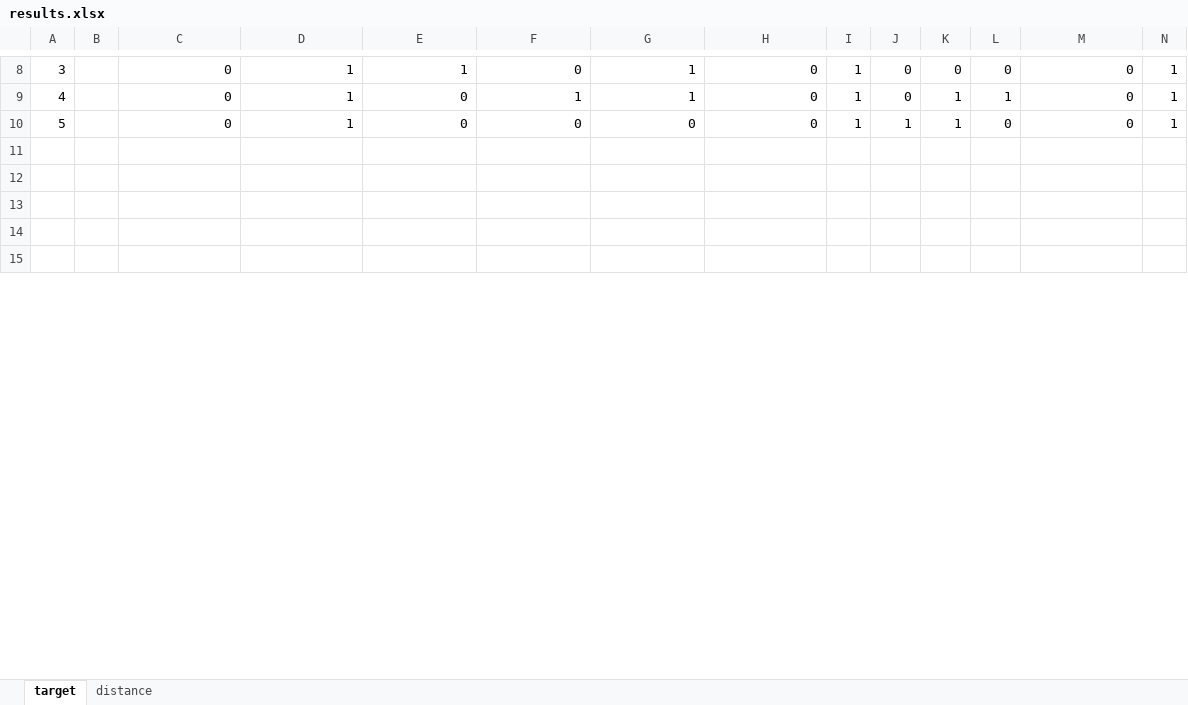
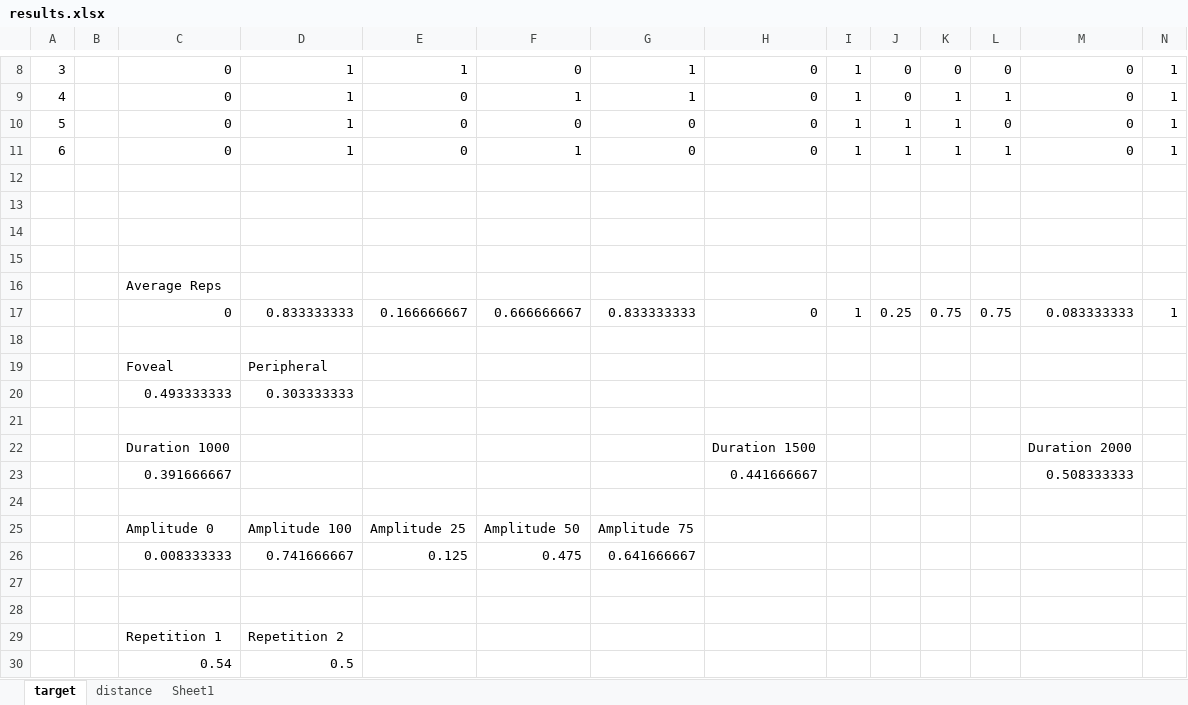
Before and after one commit to PerceptionStudy/Study1, an Excel workbook: Results/results.xlsx, sheet target, drawn as a sheet; only a part is shown, gaps mark what is left out; the shorter side is filled out with more unchanged rows; values as stored, in another font and other column widths than the file's, no borders; charts and pictures and conditional formats not drawn; rows hold the shown columns only; the diff covers the shown part only; the diff names each change by its address in the sheet, - before the commit and + after, or states it on an @@ line.

```diff
--- a/Results/results.xlsx (sheet target)
+++ b/Results/results.xlsx (sheet target)
+sheet tab: Sheet1
+row 11: 6 |  | 0 | 1 | 0 | 1 | 0 | 0 | 1 | 1 | 1 | 1 | 0 | 1
+row 12: (empty)
+row 13: (empty)
+row 14: (empty)
+row 15: (empty)
+row 16:  |  | Average Reps
+row 17:  |  | 0 | 0.833333333 | 0.166666667 | 0.666666667 | 0.833333333 | 0 | 1 | 0.25 | 0.75 | 0.75 | 0.083333333 | 1
+row 18: (empty)
+row 20:  |  | 0.493333333 | 0.303333333
+row 21: (empty)
+row 23:  |  | 0.391666667 |  |  |  |  | 0.441666667 |  |  |  |  | 0.508333333
+row 24: (empty)
+row 25:  |  | Amplitude 0 | Amplitude 100 | Amplitude 25 | Amplitude 50 | Amplitude 75
+row 26:  |  | 0.008333333 | 0.741666667 | 0.125 | 0.475 | 0.641666667
+row 27: (empty)
+row 28: (empty)
```
Also changed, not shown: 16 added rows, 7 removed rows and 5 edited cells elsewhere in this sheet, sheet distance, formulas that keep their value, charts or pictures.
